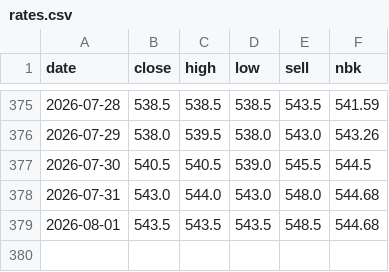
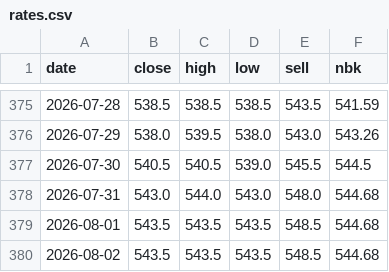
Before and after one commit to saiganym/eur-kzt-watch, a CSV file: data/rates.csv, drawn as a sheet; only a part is shown, gaps mark what is left out; the diff names each change by its address in the sheet, - before the commit and + after, or states it on an @@ line.

```diff
--- a/data/rates.csv
+++ b/data/rates.csv
+row 380: 2026-08-02 | 543.5 | 543.5 | 543.5 | 548.5 | 544.68
```
Also changed, not shown: 3 other files.
